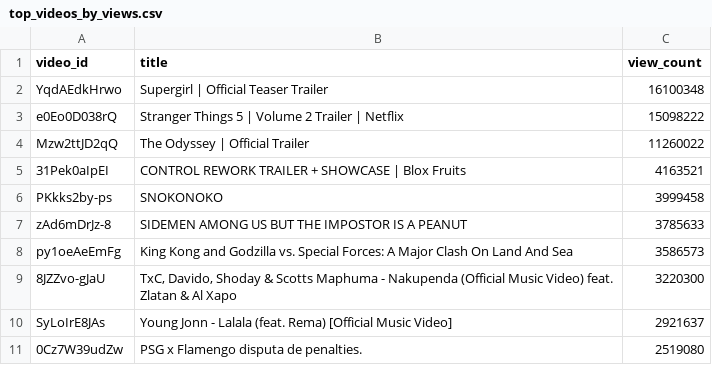
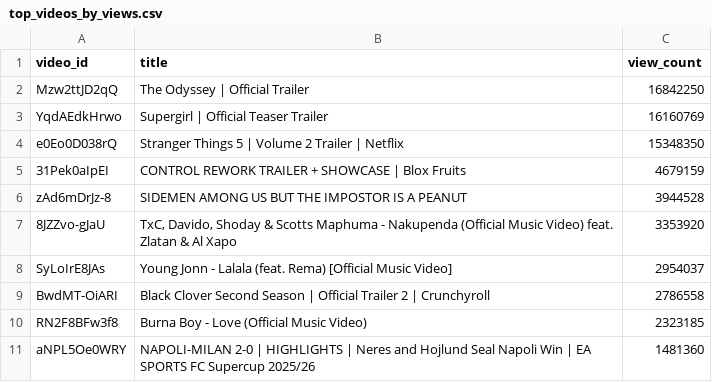
Before and after one commit to chinedumsunday/youtube_pipeline, a CSV file: results/top_videos_by_views.csv, drawn as a sheet.

```diff
--- a/results/top_videos_by_views.csv
+++ b/results/top_videos_by_views.csv
@@ -1,11 +1,11 @@
 video_id,title,view_count
-YqdAEdkHrwo,Supergirl | Official Teaser Trailer,16100348
-e0Eo0D038rQ,Stranger Things 5 | Volume 2 Trailer | Netflix,15098222
-Mzw2ttJD2qQ,The Odyssey | Official Trailer,11260022
-31Pek0aIpEI,CONTROL REWORK TRAILER + SHOWCASE | Blox Fruits,4163521
-PKkks2by-ps,SNOKONOKO,3999458
-zAd6mDrJz-8,SIDEMEN AMONG US BUT THE IMPOSTOR IS A PEANUT,3785633
-py1oeAeEmFg,King Kong and Godzilla vs. Special Forces: A Major Clash On Land And Sea,3586573
-8JZZvo-gJaU,"TxC, Davido, Shoday & Scotts Maphuma - Nakupenda (Official Music Video) feat. Zlatan & Al Xapo",3220300
-SyLoIrE8JAs,Young Jonn  - Lalala (feat. Rema) [Official Music Video],2921637
-0Cz7W39udZw,PSG x Flamengo disputa de penalties. ,2519080
+Mzw2ttJD2qQ,The Odyssey | Official Trailer,16842250
+YqdAEdkHrwo,Supergirl | Official Teaser Trailer,16160769
+e0Eo0D038rQ,Stranger Things 5 | Volume 2 Trailer | Netflix,15348350
+31Pek0aIpEI,CONTROL REWORK TRAILER + SHOWCASE | Blox Fruits,4679159
+zAd6mDrJz-8,SIDEMEN AMONG US BUT THE IMPOSTOR IS A PEANUT,3944528
+8JZZvo-gJaU,"TxC, Davido, Shoday & Scotts Maphuma - Nakupenda (Official Music Video) feat. Zlatan & Al Xapo",3353920
+SyLoIrE8JAs,Young Jonn  - Lalala (feat. Rema) [Official Music Video],2954037
+BwdMT-OiARI,Black Clover Second Season | Official Trailer 2 | Crunchyroll,2786558
+RN2F8BFw3f8,Burna Boy - Love (Official Music Video),2323185
+aNPL5Oe0WRY,NAPOLI-MILAN 2-0 | HIGHLIGHTS | Neres and Hojlund Seal Napoli Win | EA SPORTS FC Supercup 2025/26,1481360
```
Also changed, not shown: results/channel_insights.csv, results/daily_growth.csv, 3 other files.
